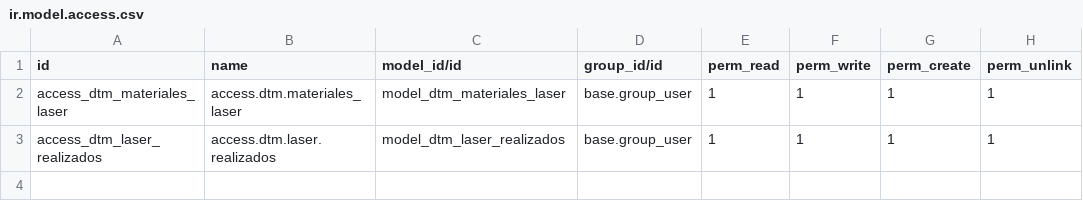
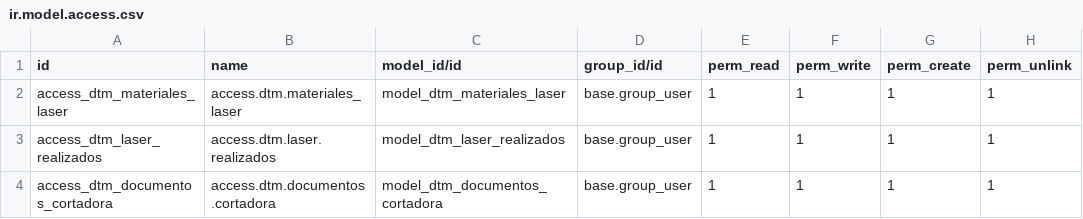
Before and after one commit to rafaguzmang/dtm_materiales_laser, a CSV file: security/ir.model.access.csv, drawn as a sheet.

Commit message:
Se agrega campo tipo de orden y se agrega model de documentos anexos de la cortadora laser

```diff
--- a/security/ir.model.access.csv
+++ b/security/ir.model.access.csv
@@ -3 +3,2 @@ access_dtm_materiales_laser,access.dtm.materiales_laser,model_dtm_materiales_las
 access_dtm_laser_realizados,access.dtm.laser.realizados,model_dtm_laser_realizados,base.group_user,1,1,1,1
+access_dtm_documentos_cortadora,access.dtm.documentos.cortadora,model_dtm_documentos_cortadora,base.group_user,1,1,1,1
```
Also changed, not shown: 3 other files.
